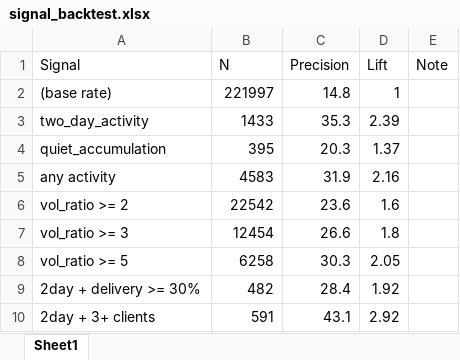
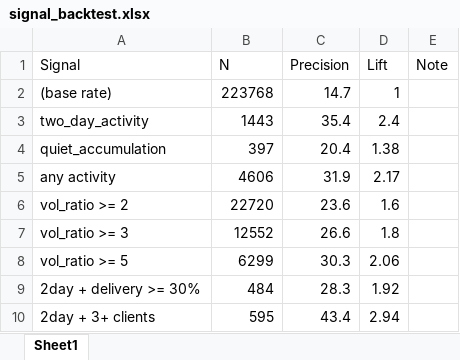
Before and after one commit to drimtiyazkhan/project-shadow, an Excel workbook: data/signal_backtest.xlsx, sheet Sheet1, drawn as a sheet; values as stored, in another font and other column widths than the file's, no borders; the diff names each change by its address in the sheet, - before the commit and + after, or states it on an @@ line.

```diff
--- a/data/signal_backtest.xlsx (sheet Sheet1)
+++ b/data/signal_backtest.xlsx (sheet Sheet1)
-B2 (N): 221997
+B2 (N): 223768
-C2 (Precision): 14.8
+C2 (Precision): 14.7
-B3 (N): 1433
+B3 (N): 1443
-C3 (Precision): 35.3
+C3 (Precision): 35.4
-D3 (Lift): 2.39
+D3 (Lift): 2.4
-B4 (N): 395
+B4 (N): 397
-C4 (Precision): 20.3
+C4 (Precision): 20.4
-D4 (Lift): 1.37
+D4 (Lift): 1.38
-B5 (N): 4583
+B5 (N): 4606
-D5 (Lift): 2.16
+D5 (Lift): 2.17
-B6 (N): 22542
+B6 (N): 22720
-B7 (N): 12454
+B7 (N): 12552
-B8 (N): 6258
+B8 (N): 6299
-D8 (Lift): 2.05
+D8 (Lift): 2.06
-B9 (N): 482
+B9 (N): 484
-C9 (Precision): 28.4
+C9 (Precision): 28.3
-B10 (N): 591
+B10 (N): 595
-C10 (Precision): 43.1
+C10 (Precision): 43.4
-D10 (Lift): 2.92
+D10 (Lift): 2.94
```
Also changed, not shown: data/upcoming_events.xlsx, data/watchlist_2026.xlsx.
